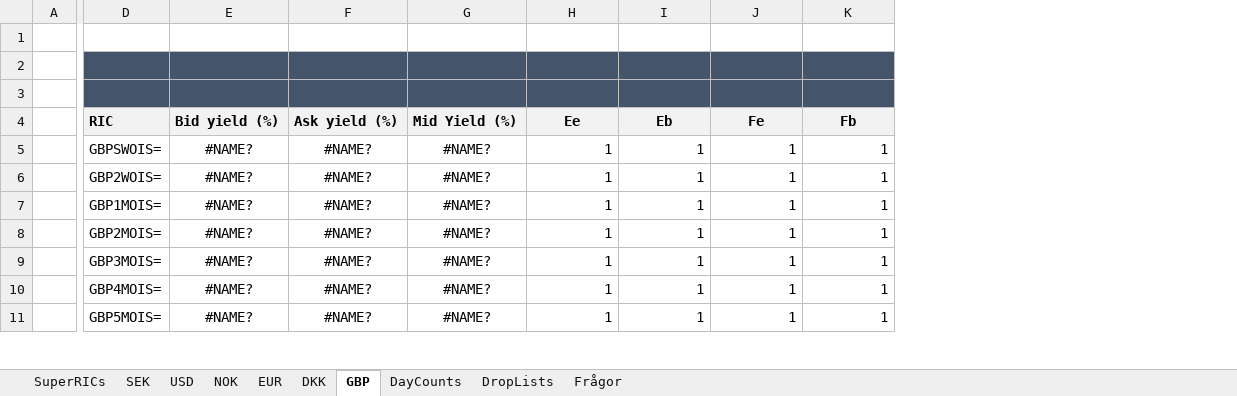
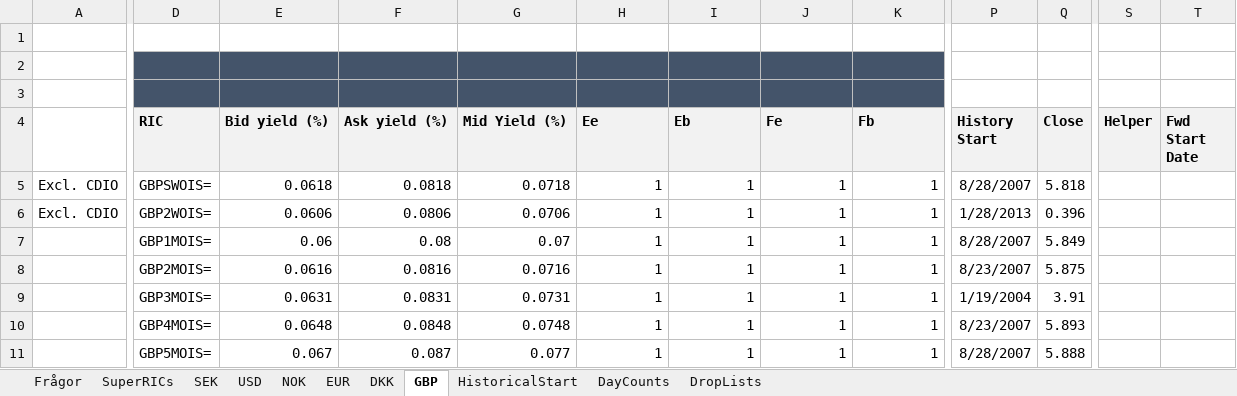
Before and after one commit to gbfredrik/MSc-Financial-Mathematics-Multi-Curve-Modeling-Risk-Performance-Attribution, an Excel workbook: RIC_Data_by_Ccy.xlsx, sheet GBP, drawn as a sheet; only a part is shown, gaps mark what is left out; values as stored, in another font and other column widths than the file's, no borders; charts and pictures not drawn; removed rows and columns are numbered as before the commit, all else as after; the diff covers the shown part only; the diff names each change by its address in the sheet, - before the commit and + after, or states it on an @@ line.

```diff
--- a/RIC_Data_by_Ccy.xlsx (sheet GBP)
+++ b/RIC_Data_by_Ccy.xlsx (sheet GBP)
+sheet tab: HistoricalStart
@@ sheet tab order changed: Frågor | SuperRICs | SEK | USD | NOK | EUR | DKK | GBP | HistoricalStart | DayCounts | DropLists @@
-column A, empty
+column A, rows 5-6: Excl. CDIO | Excl. CDIO
+column P (History Start), rows 5-11: 8/28/2007 | 1/28/2013 | 8/28/2007 | 8/23/2007 | 1/19/2004 | 8/23/2007 | 8/28/2007
+column Q (Close), rows 5-11: 5.818 | 0.396 | 5.849 | 5.875 | 3.91 | 5.893 | 5.888
+column S (Helper), empty
+column T (Fwd Start Date), empty
-H4:K4 alignment: center
+H4:K4 alignment: left
-E5 (Bid yield (%)): #NAME?
+E5 (Bid yield (%)): 0.0618
-E5:G11 alignment: center
+E5:G11 alignment: right
-F5 (Ask yield (%)): #NAME?
+F5 (Ask yield (%)): 0.0818
-G5 (Mid Yield (%)): #NAME?
+G5 (Mid Yield (%)): 0.0718
-E6 (Bid yield (%)): #NAME?
+E6 (Bid yield (%)): 0.0606
-F6 (Ask yield (%)): #NAME?
+F6 (Ask yield (%)): 0.0806
-G6 (Mid Yield (%)): #NAME?
+G6 (Mid Yield (%)): 0.0706
-E7 (Bid yield (%)): #NAME?
+E7 (Bid yield (%)): 0.06
-F7 (Ask yield (%)): #NAME?
+F7 (Ask yield (%)): 0.08
-G7 (Mid Yield (%)): #NAME?
+G7 (Mid Yield (%)): 0.07
-E8 (Bid yield (%)): #NAME?
+E8 (Bid yield (%)): 0.0616
-F8 (Ask yield (%)): #NAME?
+F8 (Ask yield (%)): 0.0816
-G8 (Mid Yield (%)): #NAME?
+G8 (Mid Yield (%)): 0.0716
-E9 (Bid yield (%)): #NAME?
+E9 (Bid yield (%)): 0.0631
-F9 (Ask yield (%)): #NAME?
+F9 (Ask yield (%)): 0.0831
-G9 (Mid Yield (%)): #NAME?
+G9 (Mid Yield (%)): 0.0731
-E10 (Bid yield (%)): #NAME?
+E10 (Bid yield (%)): 0.0648
-F10 (Ask yield (%)): #NAME?
+F10 (Ask yield (%)): 0.0848
-G10 (Mid Yield (%)): #NAME?
+G10 (Mid Yield (%)): 0.0748
-E11 (Bid yield (%)): #NAME?
+E11 (Bid yield (%)): 0.067
-F11 (Ask yield (%)): #NAME?
+F11 (Ask yield (%)): 0.087
-G11 (Mid Yield (%)): #NAME?
+G11 (Mid Yield (%)): 0.077
```
Also changed, not shown: 2 added columns, 156 edited cells and cell formats elsewhere in this sheet, sheet EUR, sheet USD, sheet SEK, sheet DKK, sheet NOK, sheet SuperRICs, 2 more sheets, charts or pictures.
